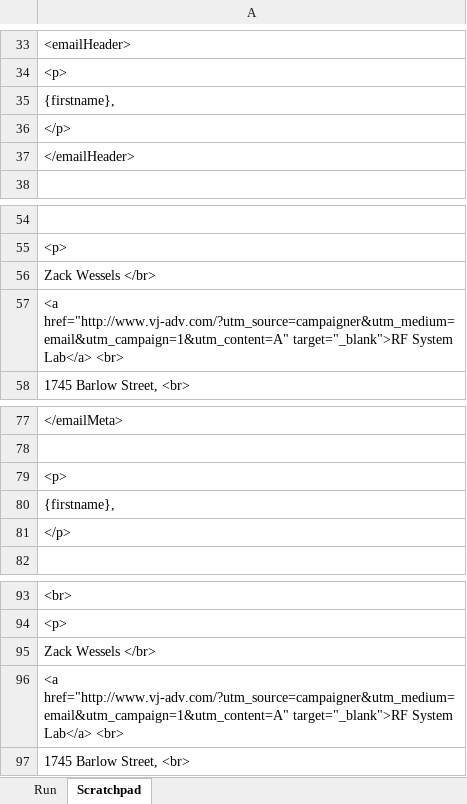
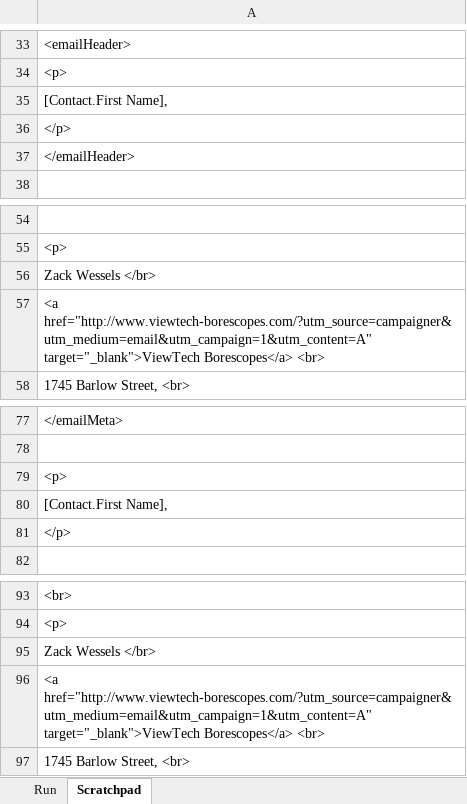
Before and after one commit to tyster04/VT_Campaigner, an Excel workbook: EmailConstructor/ConstructEmail_A-B-C.xlsm, sheet Scratchpad, drawn as a sheet; only a part is shown, gaps mark what is left out; values as stored, in another font and other column widths than the file's, no borders; the diff covers the shown part only; the diff names each change by its address in the sheet, - before the commit and + after, or states it on an @@ line.

```diff
--- a/EmailConstructor/ConstructEmail_A-B-C.xlsm (sheet Scratchpad)
+++ b/EmailConstructor/ConstructEmail_A-B-C.xlsm (sheet Scratchpad)
-A35: {firstname},
+A35: [Contact.First Name],
-A57: <a href="http://www.vj-adv.com/?utm_source=campaigner&utm_medium=email&utm_campaign=1&utm_content=A" target="_blank">RF System Lab</a> <br>
+A57: <a href="http://www.viewtech-borescopes.com/?utm_source=campaigner&utm_medium=email&utm_campaign=1&utm_content=A" target="_blank">ViewTech Borescopes</a> <br>
-A80: {firstname},
+A80: [Contact.First Name],
-A96: <a href="http://www.vj-adv.com/?utm_source=campaigner&utm_medium=email&utm_campaign=1&utm_content=A" target="_blank">RF System Lab</a> <br>
+A96: <a href="http://www.viewtech-borescopes.com/?utm_source=campaigner&utm_medium=email&utm_campaign=1&utm_content=A" target="_blank">ViewTech Borescopes</a> <br>
```
Also changed, not shown: 10 edited cells elsewhere in this sheet, sheet Run, 12 other files.
